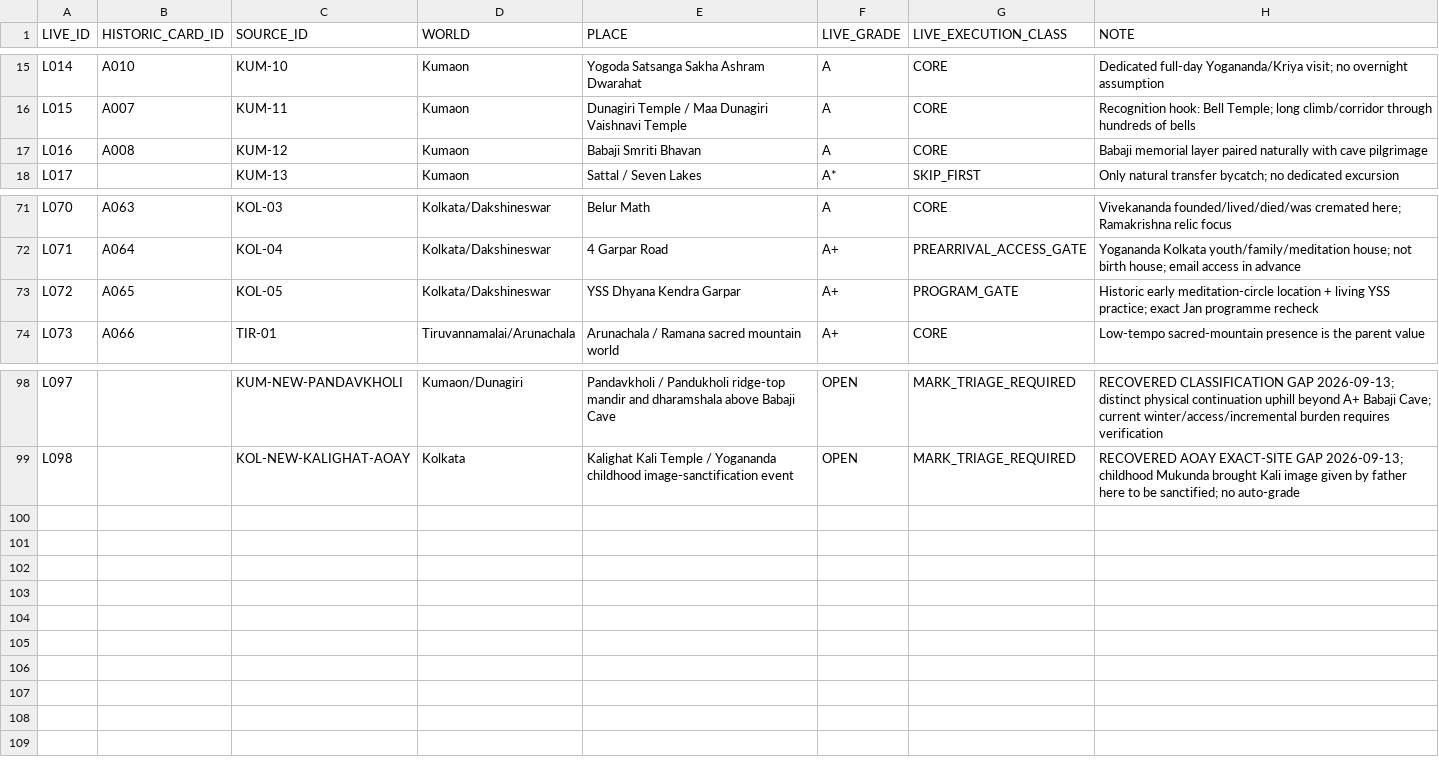
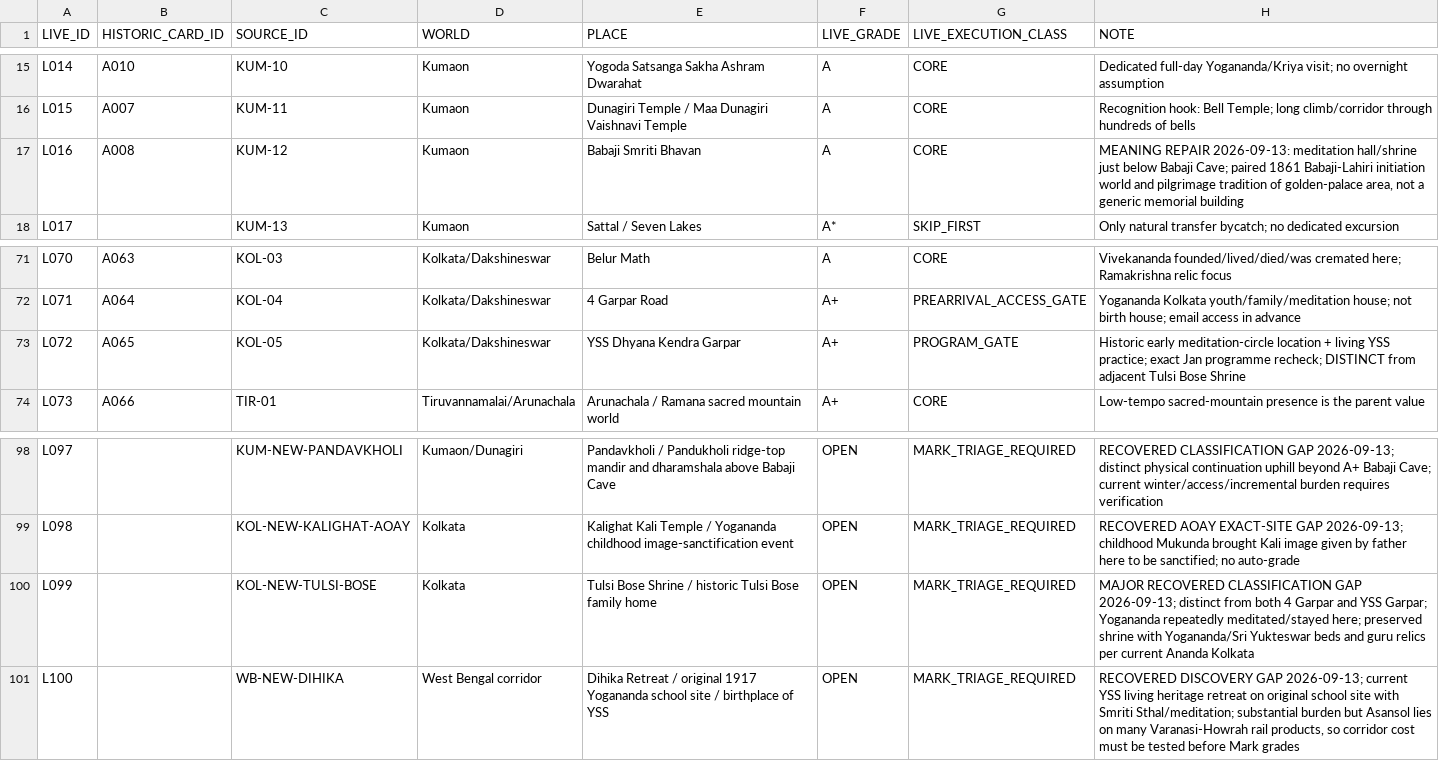
Before and after one commit to bnzgxknwrv-tech/india-knowledge-base, a CSV file: runs/active/INDIA20-LIVE-LEDGER-V4-REPAIR-001/LIVE_DERIVED_PLACE_GRADE_LEDGER_2026-09-13.csv, drawn as a sheet; only a part is shown, gaps mark what is left out.

Commit message:
add Tulsi Bose and Dihika classification gaps and repair A008 meaning

```diff
--- a/runs/active/INDIA20-LIVE-LEDGER-V4-REPAIR-001/LIVE_DERIVED_PLACE_GRADE_LEDGER_2026-09-13.csv
+++ b/runs/active/INDIA20-LIVE-LEDGER-V4-REPAIR-001/LIVE_DERIVED_PLACE_GRADE_LEDGER_2026-09-13.csv
@@ -16,3 +16,3 @@ L014,A010,KUM-10,Kumaon,Yogoda Satsanga Sakha Ashram Dwarahat,A,CORE,"Dedicated
 L015,A007,KUM-11,Kumaon,Dunagiri Temple / Maa Dunagiri Vaishnavi Temple,A,CORE,"Recognition hook: Bell Temple; long climb/corridor through hundreds of bells"
-L016,A008,KUM-12,Kumaon,Babaji Smriti Bhavan,A,CORE,"Babaji memorial layer paired naturally with cave pilgrimage"
+L016,A008,KUM-12,Kumaon,Babaji Smriti Bhavan,A,CORE,"MEANING REPAIR 2026-09-13: meditation hall/shrine just below Babaji Cave; paired 1861 Babaji-Lahiri initiation world and pilgrimage tradition of golden-palace area, not a generic memorial building"
 L017,,KUM-13,Kumaon,Sattal / Seven Lakes,A*,SKIP_FIRST,"Only natural transfer bycatch; no dedicated excursion"
@@ -72,3 +72,3 @@ L070,A063,KOL-03,Kolkata/Dakshineswar,Belur Math,A,CORE,"Vivekananda founded/liv
 L071,A064,KOL-04,Kolkata/Dakshineswar,4 Garpar Road,A+,PREARRIVAL_ACCESS_GATE,"Yogananda Kolkata youth/family/meditation house; not birth house; email access in advance"
-L072,A065,KOL-05,Kolkata/Dakshineswar,YSS Dhyana Kendra Garpar,A+,PROGRAM_GATE,"Historic early meditation-circle location + living YSS practice; exact Jan programme recheck"
+L072,A065,KOL-05,Kolkata/Dakshineswar,YSS Dhyana Kendra Garpar,A+,PROGRAM_GATE,"Historic early meditation-circle location + living YSS practice; exact Jan programme recheck; DISTINCT from adjacent Tulsi Bose Shrine"
 L073,A066,TIR-01,Tiruvannamalai/Arunachala,Arunachala / Ramana sacred mountain world,A+,CORE,"Low-tempo sacred-mountain presence is the parent value"
@@ -99 +99,3 @@ L097,,KUM-NEW-PANDAVKHOLI,Kumaon/Dunagiri,Pandavkholi / Pandukholi ridge-top man
 L098,,KOL-NEW-KALIGHAT-AOAY,Kolkata,Kalighat Kali Temple / Yogananda childhood image-sanctification event,OPEN,MARK_TRIAGE_REQUIRED,"RECOVERED AOAY EXACT-SITE GAP 2026-09-13; childhood Mukunda brought Kali image given by father here to be sanctified; no auto-grade"
+L099,,KOL-NEW-TULSI-BOSE,Kolkata,Tulsi Bose Shrine / historic Tulsi Bose family home,OPEN,MARK_TRIAGE_REQUIRED,"MAJOR RECOVERED CLASSIFICATION GAP 2026-09-13; distinct from both 4 Garpar and YSS Garpar; Yogananda repeatedly meditated/stayed here; preserved shrine with Yogananda/Sri Yukteswar beds and guru relics per current Ananda Kolkata"
+L100,,WB-NEW-DIHIKA,West Bengal corridor,Dihika Retreat / original 1917 Yogananda school site / birthplace of YSS,OPEN,MARK_TRIAGE_REQUIRED,"RECOVERED DISCOVERY GAP 2026-09-13; current YSS living heritage retreat on original school site with Smriti Sthal/meditation; substantial burden but Asansol lies on many Varanasi-Howrah rail products, so corridor cost must be tested before Mark grades"
```
